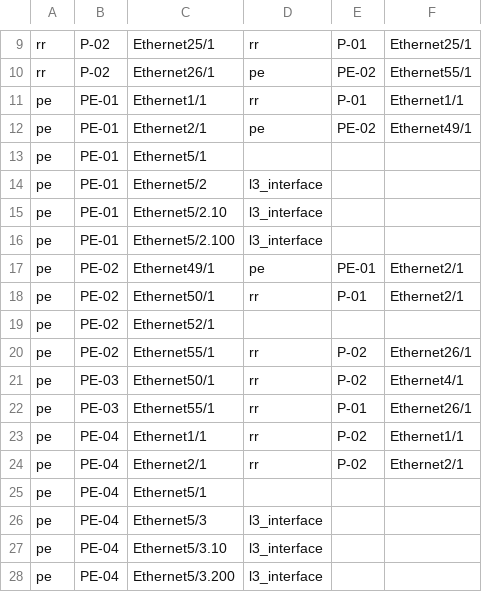
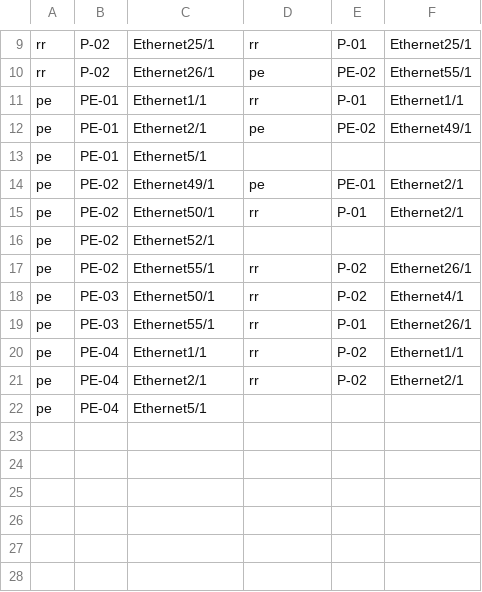
Before and after one commit to emilarista/avd-mpls-example, a CSV file: documentation/fabric/MPLS_FABRIC-topology.csv, drawn as a sheet; only a part is shown, gaps mark what is left out; the diff names each change by its address in the sheet, - before the commit and + after, or states it on an @@ line.

```diff
--- a/documentation/fabric/MPLS_FABRIC-topology.csv
+++ b/documentation/fabric/MPLS_FABRIC-topology.csv
-row 14: pe | PE-01 | Ethernet5/2 | l3_interface
-row 15: pe | PE-01 | Ethernet5/2.10 | l3_interface
-row 16: pe | PE-01 | Ethernet5/2.100 | l3_interface
-row 26: pe | PE-04 | Ethernet5/3 | l3_interface
-row 27: pe | PE-04 | Ethernet5/3.10 | l3_interface
-row 28: pe | PE-04 | Ethernet5/3.200 | l3_interface
```
Also changed, not shown: 14 other files.
